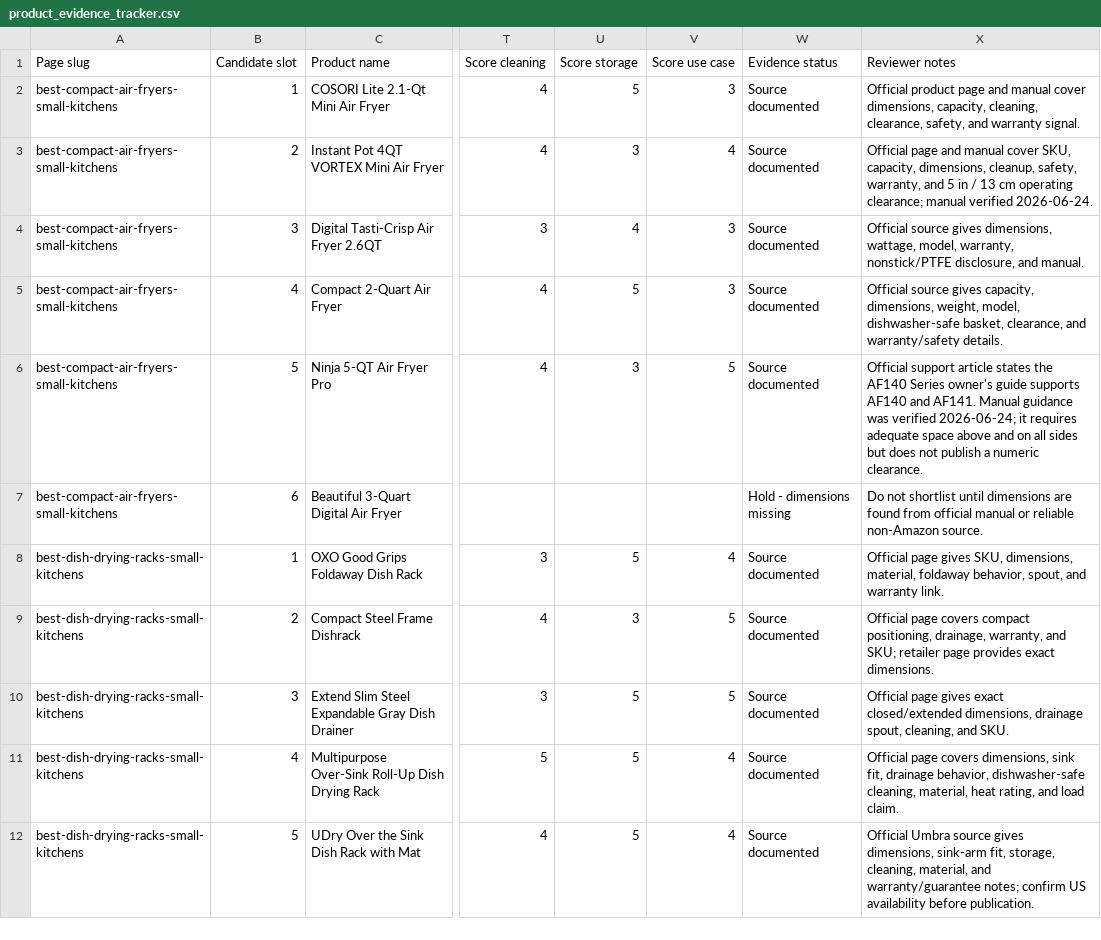
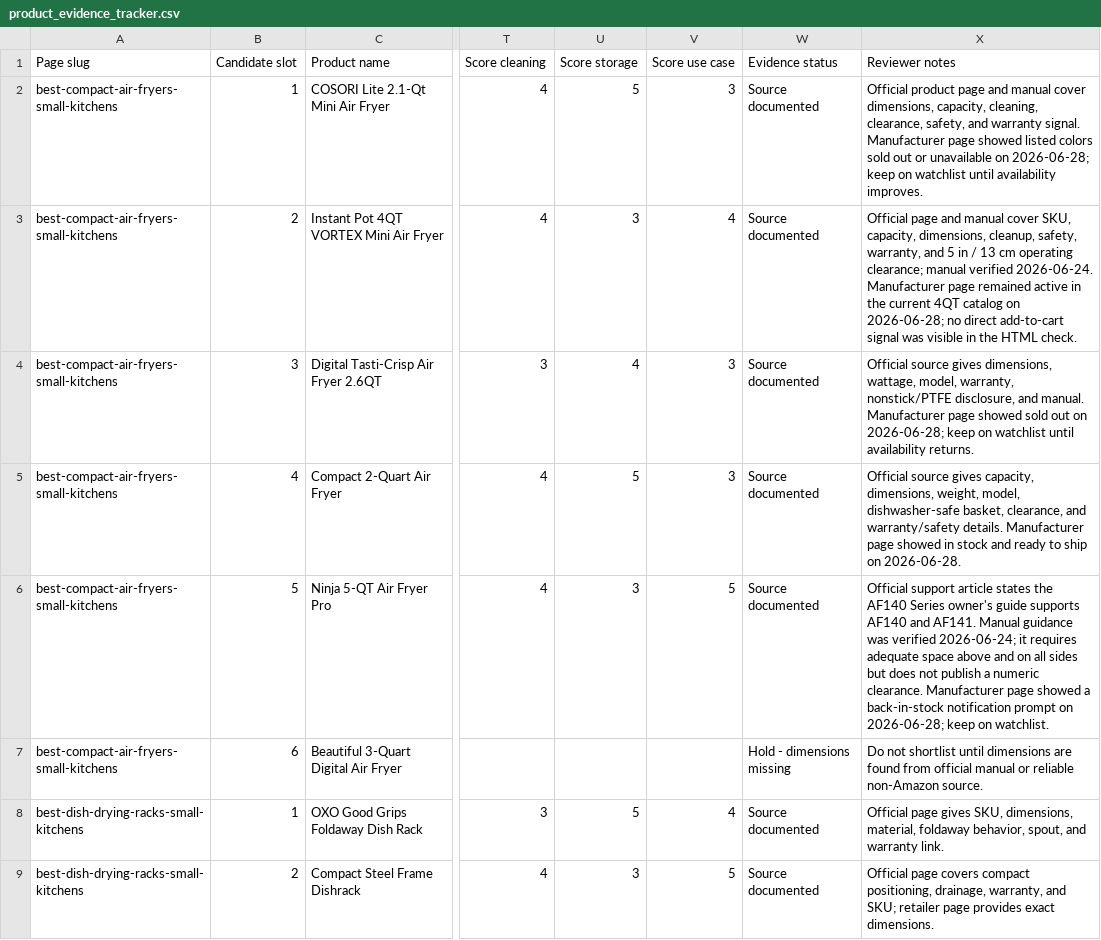
Before and after one commit to Tanh2k8-123/Tanh-amazon, a CSV file: working/money_pages/evidence/product_evidence_tracker.csv, drawn as a sheet; only a part is shown, gaps mark what is left out; the shorter side is filled out with more unchanged rows; the diff names each change by its address in the sheet, - before the commit and + after, or states it on an @@ line.

```diff
--- a/working/money_pages/evidence/product_evidence_tracker.csv
+++ b/working/money_pages/evidence/product_evidence_tracker.csv
-X2 (Reviewer notes): …warranty signal.
+X2 (Reviewer notes): …warranty signal. Manufacturer page showed listed colors sold out or unavailable on 2026-06-28; keep on watchlist until availability improves.
-X3 (Reviewer notes): …verified 2026-06-24.
+X3 (Reviewer notes): …verified 2026-06-24. Manufacturer page remained active in the current 4QT catalog on 2026-06-28; no direct add-to-cart signal was visible in the HTML check.
-X4 (Reviewer notes): …and manual.
+X4 (Reviewer notes): …and manual. Manufacturer page showed sold out on 2026-06-28; keep on watchlist until availability returns.
-X5 (Reviewer notes): …warranty/safety details.
+X5 (Reviewer notes): …warranty/safety details. Manufacturer page showed in stock and ready to ship on 2026-06-28.
-X6 (Reviewer notes): …numeric clearance.
+X6 (Reviewer notes): …numeric clearance. Manufacturer page showed a back-in-stock notification prompt on 2026-06-28; keep on watchlist.
```
Also changed, not shown: working/audits/content_inventory.csv, working/money_pages/money_page_pipeline.csv, 11 other files.
